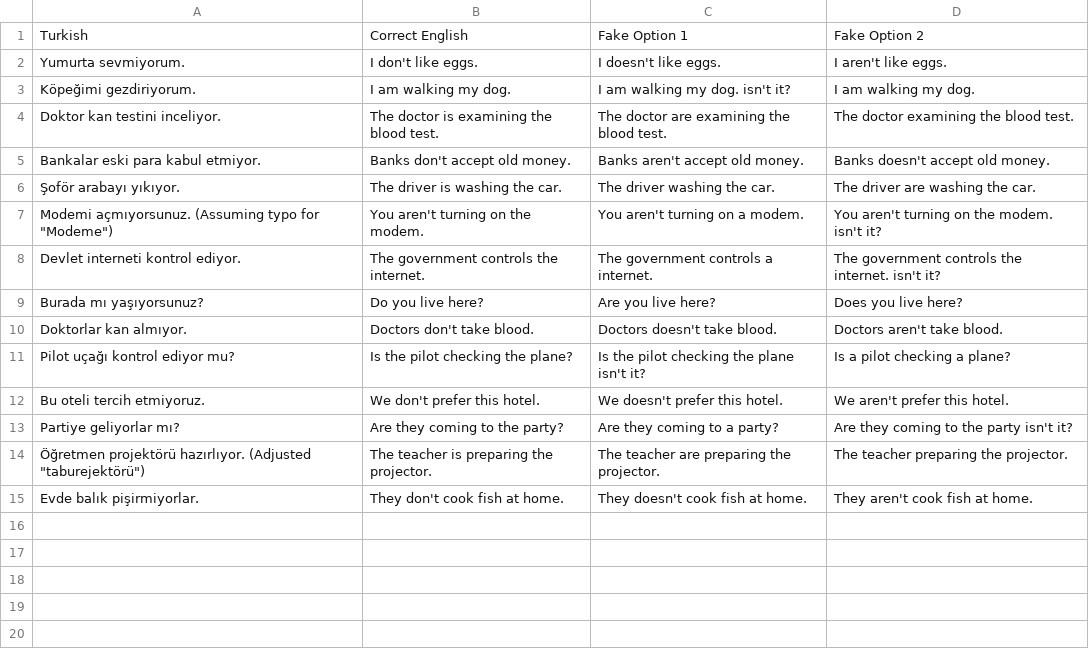
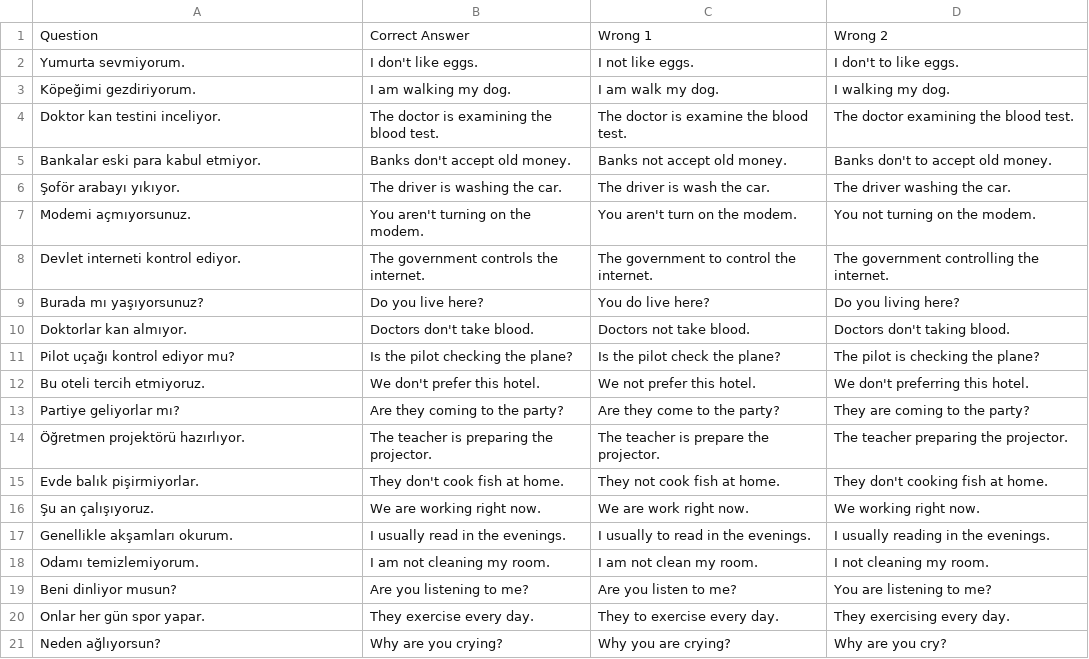
Before and after one commit to dogierez01/lingua-pahrmacia-interactive-lessons, a CSV file: lesson10b.csv, drawn as a sheet.

Commit message:
Update lesson10b.csv with corrected phrases

```diff
--- a/lesson10b.csv
+++ b/lesson10b.csv
@@ -1,15 +1,21 @@
-Turkish,Correct English,Fake Option 1,Fake Option 2
-Yumurta sevmiyorum.,I don't like eggs.,I doesn't like eggs.,I aren't like eggs.
-Köpeğimi gezdiriyorum.,I am walking my dog.,I am walking my dog. isn't it?,I am walking my dog.
-Doktor kan testini inceliyor.,The doctor is examining the blood test.,The doctor are examining the blood test.,The doctor examining the blood test.
-Bankalar eski para kabul etmiyor.,Banks don't accept old money.,Banks aren't accept old money.,Banks doesn't accept old money.
-Şoför arabayı yıkıyor.,The driver is washing the car.,The driver washing the car.,The driver are washing the car.
-"Modemi açmıyorsunuz. (Assuming typo for ""Modeme"")",You aren't turning on the modem.,You aren't turning on a modem.,You aren't turning on the modem. isn't it?
-Devlet interneti kontrol ediyor.,The government controls the internet.,The government controls a internet.,The government controls the internet. isn't it?
-Burada mı yaşıyorsunuz?,Do you live here?,Are you live here?,Does you live here?
-Doktorlar kan almıyor.,Doctors don't take blood.,Doctors doesn't take blood.,Doctors aren't take blood.
-Pilot uçağı kontrol ediyor mu?,Is the pilot checking the plane?,Is the pilot checking the plane isn't it?,Is a pilot checking a plane?
-Bu oteli tercih etmiyoruz.,We don't prefer this hotel.,We doesn't prefer this hotel.,We aren't prefer this hotel.
-Partiye geliyorlar mı?,Are they coming to the party?,Are they coming to a party?,Are they coming to the party isn't it?
-"Öğretmen projektörü hazırlıyor. (Adjusted ""taburejektörü"")",The teacher is preparing the projector.,The teacher are preparing the projector.,The teacher preparing the projector.
-Evde balık pişirmiyorlar.,They don't cook fish at home.,They doesn't cook fish at home.,They aren't cook fish at home.
+"Question","Correct Answer","Wrong 1","Wrong 2"
+"Yumurta sevmiyorum.","I don't like eggs.","I not like eggs.","I don't to like eggs."
+"Köpeğimi gezdiriyorum.","I am walking my dog.","I am walk my dog.","I walking my dog."
+"Doktor kan testini inceliyor.","The doctor is examining the blood test.","The doctor is examine the blood test.","The doctor examining the blood test."
+"Bankalar eski para kabul etmiyor.","Banks don't accept old money.","Banks not accept old money.","Banks don't to accept old money."
+"Şoför arabayı yıkıyor.","The driver is washing the car.","The driver is wash the car.","The driver washing the car."
+"Modemi açmıyorsunuz.","You aren't turning on the modem.","You aren't turn on the modem.","You not turning on the modem."
+"Devlet interneti kontrol ediyor.","The government controls the internet.","The government to control the internet.","The government controlling the internet."
+"Burada mı yaşıyorsunuz?","Do you live here?","You do live here?","Do you living here?"
+"Doktorlar kan almıyor.","Doctors don't take blood.","Doctors not take blood.","Doctors don't taking blood."
+"Pilot uçağı kontrol ediyor mu?","Is the pilot checking the plane?","Is the pilot check the plane?","The pilot is checking the plane?"
+"Bu oteli tercih etmiyoruz.","We don't prefer this hotel.","We not prefer this hotel.","We don't preferring this hotel."
+"Partiye geliyorlar mı?","Are they coming to the party?","Are they come to the party?","They are coming to the party?"
+"Öğretmen projektörü hazırlıyor.","The teacher is preparing the projector.","The teacher is prepare the projector.","The teacher preparing the projector."
+"Evde balık pişirmiyorlar.","They don't cook fish at home.","They not cook fish at home.","They don't cooking fish at home."
+"Şu an çalışıyoruz.","We are working right now.","We are work right now.","We working right now."
+"Genellikle akşamları okurum.","I usually read in the evenings.","I usually to read in the evenings.","I usually reading in the evenings."
+"Odamı temizlemiyorum.","I am not cleaning my room.","I am not clean my room.","I not cleaning my room."
+"Beni dinliyor musun?","Are you listening to me?","Are you listen to me?","You are listening to me?"
+"Onlar her gün spor yapar.","They exercise every day.","They to exercise every day.","They exercising every day."
+"Neden ağlıyorsun?","Why are you crying?","Why you are crying?","Why are you cry?"
```
